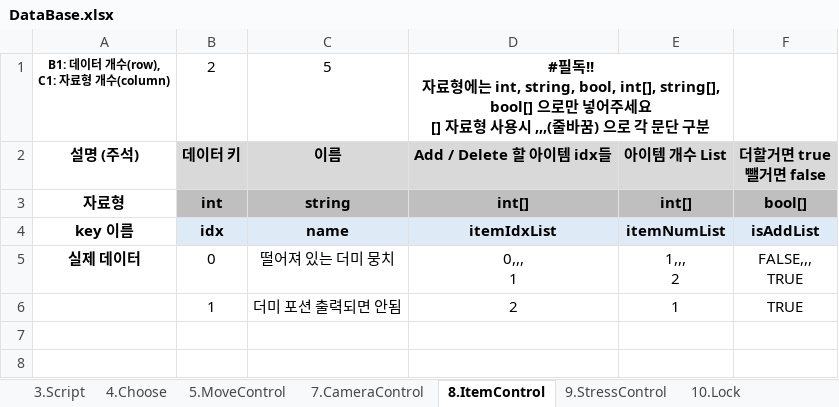
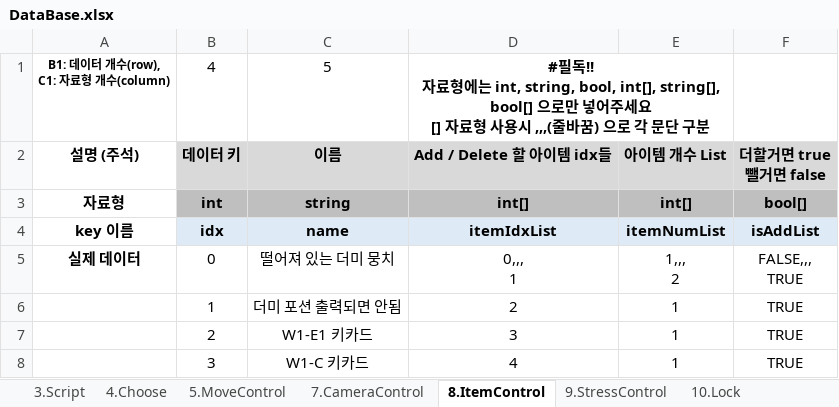
Before and after one commit to adlet0331/Marionette, an Excel workbook: bin/Assets/Resources/IngameData/DataBase.xlsx, sheet 8.ItemControl, drawn as a sheet; values as stored, in another font and other column widths than the file's, no borders; the diff names each change by its address in the sheet, - before the commit and + after, or states it on an @@ line.

```diff
--- a/bin/Assets/Resources/IngameData/DataBase.xlsx (sheet 8.ItemControl)
+++ b/bin/Assets/Resources/IngameData/DataBase.xlsx (sheet 8.ItemControl)
-B1: 2
+B1: 4
+row 7:  | 2 | W1-E1 키카드 | 3 | 1 | TRUE
+row 8:  | 3 | W1-C 키카드 | 4 | 1 | TRUE
```
Also changed, not shown: sheet Interaction, sheet Item, sheet 10.Lock, 6 other files.
